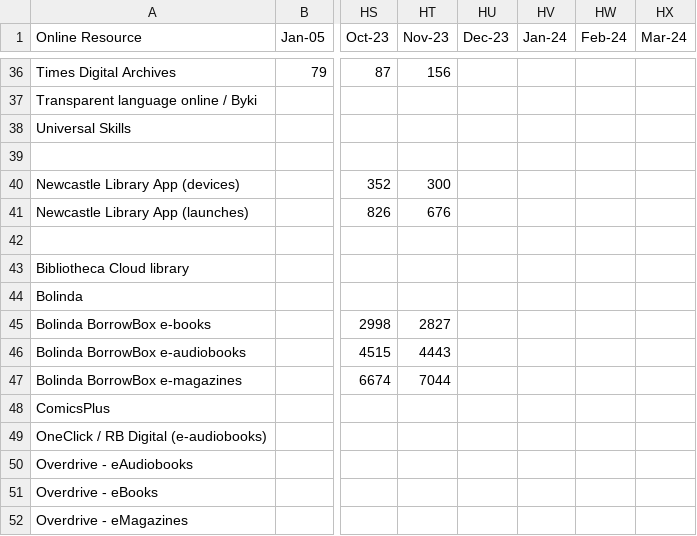
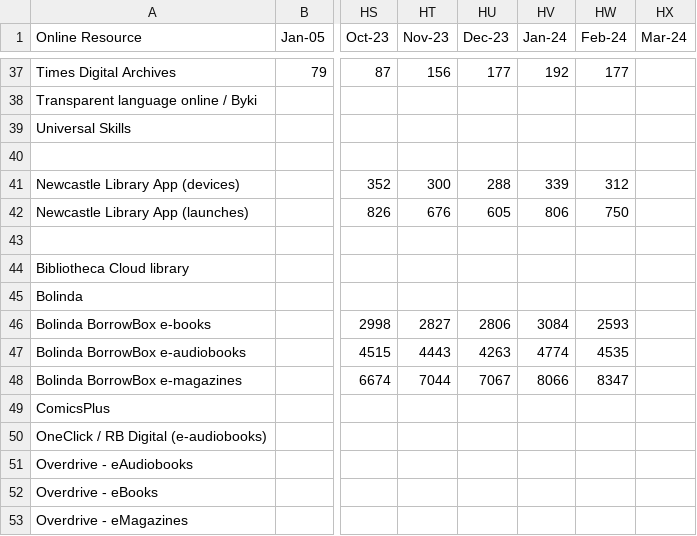
Before and after one commit to ToonLibraries/library-open-data, a CSV file: online-resources/Online Resources Usage.csv, drawn as a sheet; only a part is shown, gaps mark what is left out; addresses are those after the commit; the diff covers the shown part only; the diff names each change by its address in the sheet, - before the commit and + after, or states it on an @@ line.

```diff
--- a/online-resources/Online Resources Usage.csv
+++ b/online-resources/Online Resources Usage.csv
-HU37 (Dec-23): (empty)
+HU37 (Dec-23): 177
-HV37 (Jan-24): (empty)
+HV37 (Jan-24): 192
-HW37 (Feb-24): (empty)
+HW37 (Feb-24): 177
-HU41 (Dec-23): (empty)
+HU41 (Dec-23): 288
-HV41 (Jan-24): (empty)
+HV41 (Jan-24): 339
-HW41 (Feb-24): (empty)
+HW41 (Feb-24): 312
-HU42 (Dec-23): (empty)
+HU42 (Dec-23): 605
-HV42 (Jan-24): (empty)
+HV42 (Jan-24): 806
-HW42 (Feb-24): (empty)
+HW42 (Feb-24): 750
-HU46 (Dec-23): (empty)
+HU46 (Dec-23): 2806
-HV46 (Jan-24): (empty)
+HV46 (Jan-24): 3084
-HW46 (Feb-24): (empty)
+HW46 (Feb-24): 2593
-HU47 (Dec-23): (empty)
+HU47 (Dec-23): 4263
-HV47 (Jan-24): (empty)
+HV47 (Jan-24): 4774
-HW47 (Feb-24): (empty)
+HW47 (Feb-24): 4535
-HU48 (Dec-23): (empty)
+HU48 (Dec-23): 7067
-HV48 (Jan-24): (empty)
+HV48 (Jan-24): 8066
-HW48 (Feb-24): (empty)
+HW48 (Feb-24): 8347
```
Also changed, not shown: 1 added row and 60 edited cells elsewhere in this file.
